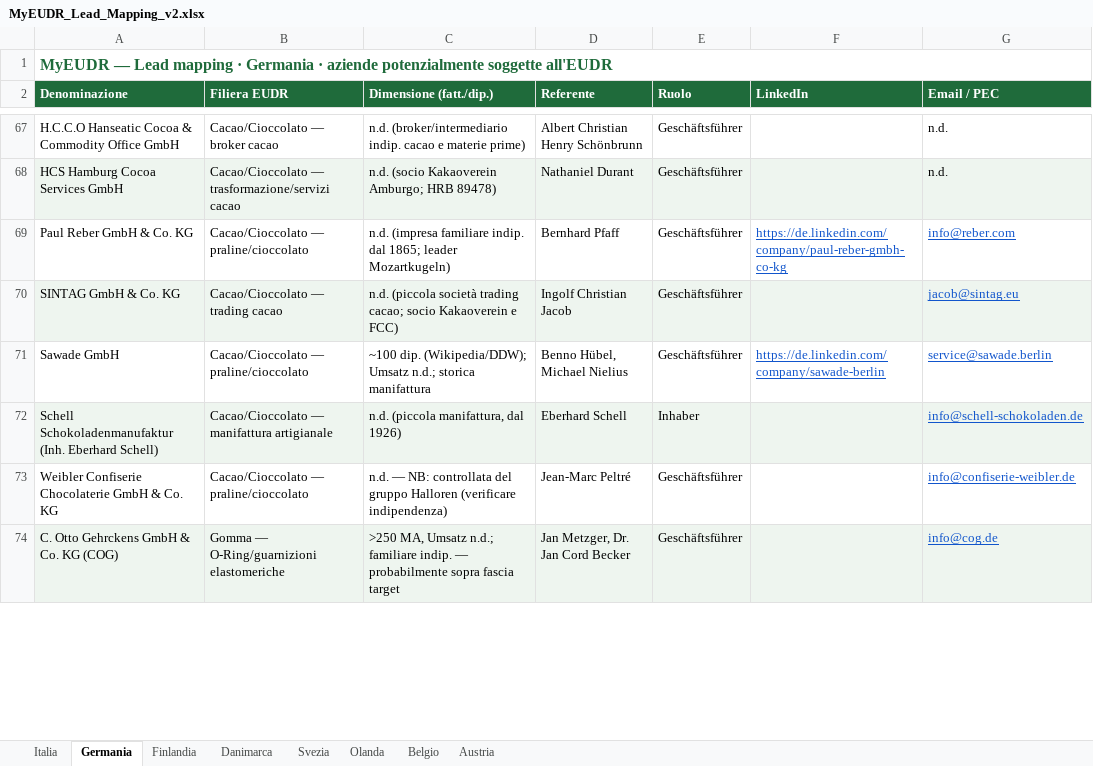
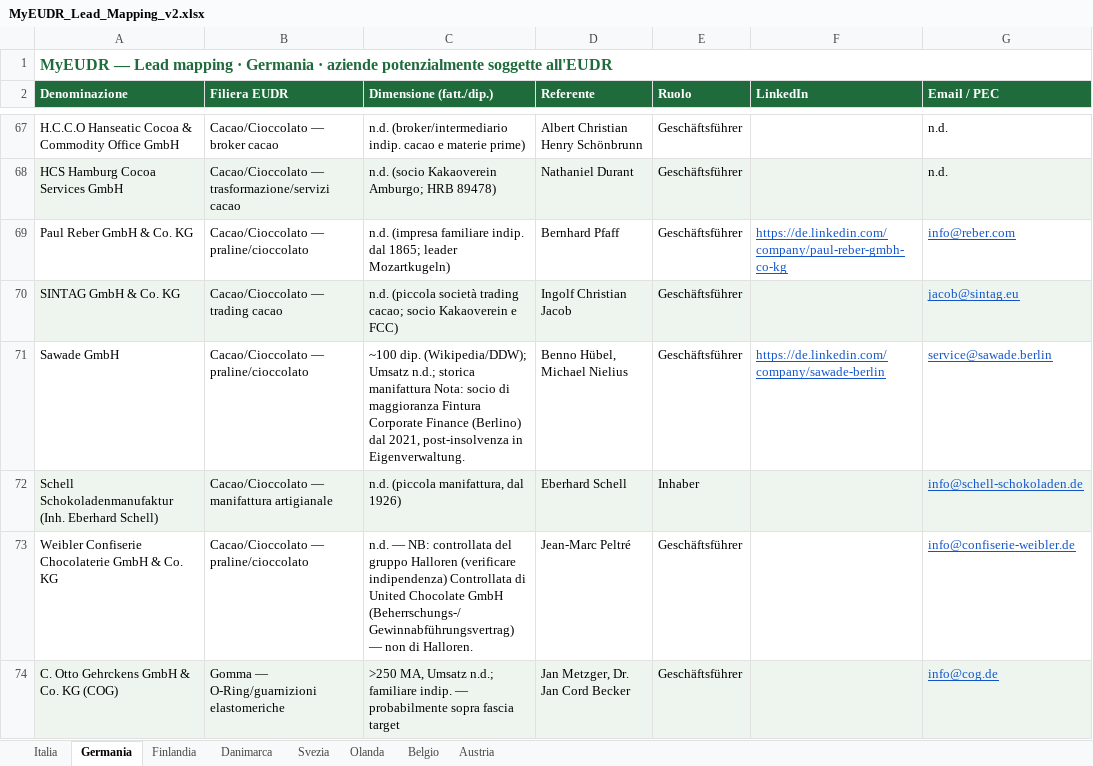
Before and after one commit to Parzivalbit12/MyEUDR_claude, an Excel workbook: MyEUDR_Lead_Mapping_v2.xlsx, sheet Germania, drawn as a sheet; only a part is shown, gaps mark what is left out; values as stored, in another font and other column widths than the file's, no borders; the diff covers the shown part only; the diff names each change by its address in the sheet, - before the commit and + after, or states it on an @@ line.

```diff
--- a/MyEUDR_Lead_Mapping_v2.xlsx (sheet Germania)
+++ b/MyEUDR_Lead_Mapping_v2.xlsx (sheet Germania)
-C71 (Dimensione (fatt./dip.)): …storica manifattura
+C71 (Dimensione (fatt./dip.)): …storica manifattura Nota: socio di maggioranza Fintura Corporate Finance (Berlino) dal 2021, post-insolvenza in Eigenverwaltung.
-C73 (Dimensione (fatt./dip.)): …(verificare indipendenza)
+C73 (Dimensione (fatt./dip.)): …(verificare indipendenza) Controllata di United Chocolate GmbH (Beherrschungs-/Gewinnabführungsvertrag) — non di Halloren.
```
Also changed, not shown: 3 edited cells elsewhere in this sheet, sheet Svezia, sheet Danimarca, sheet Belgio, sheet Finlandia, sheet Austria, sheet Olanda, 1 more sheet, 29 other files.
